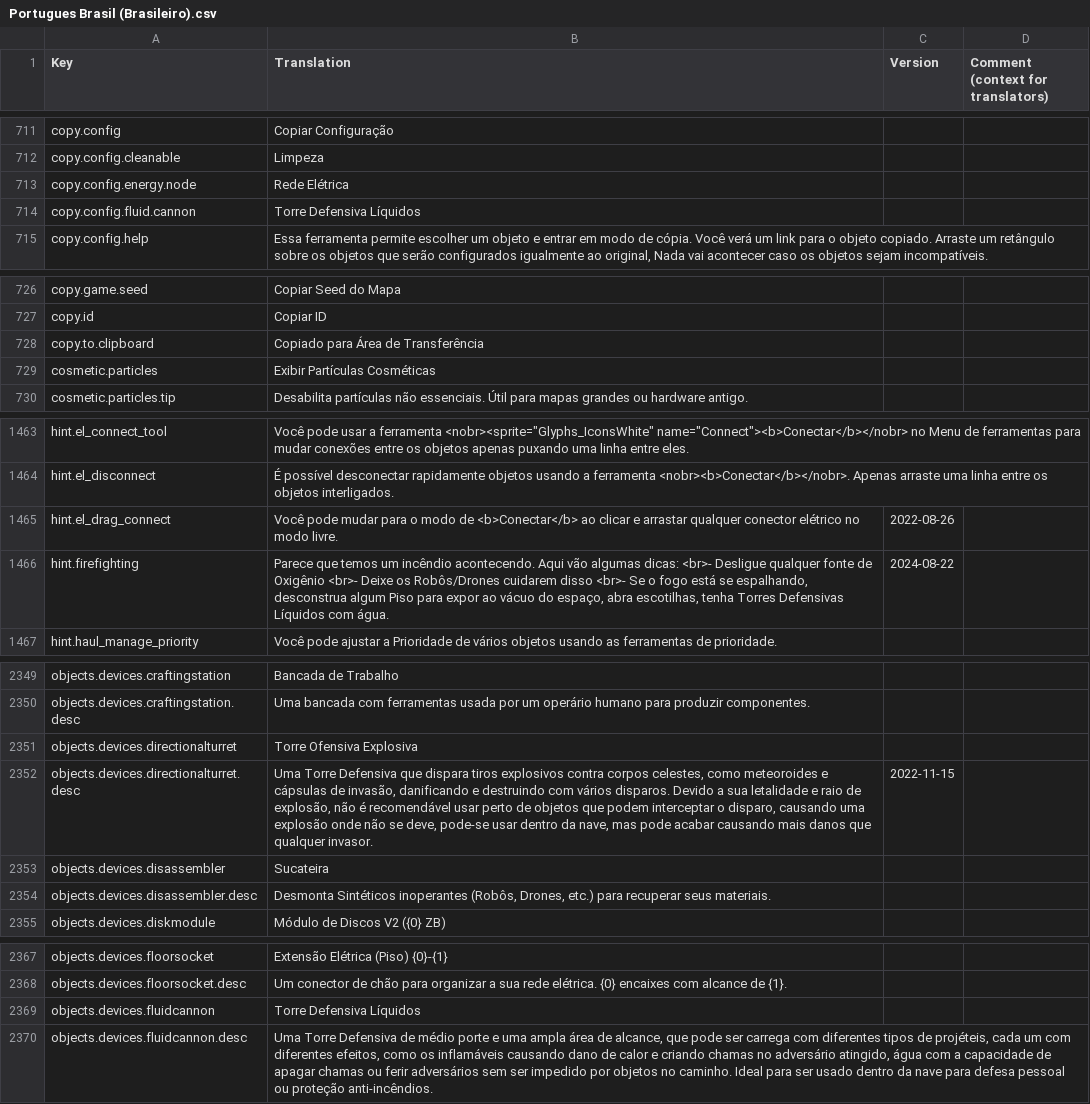
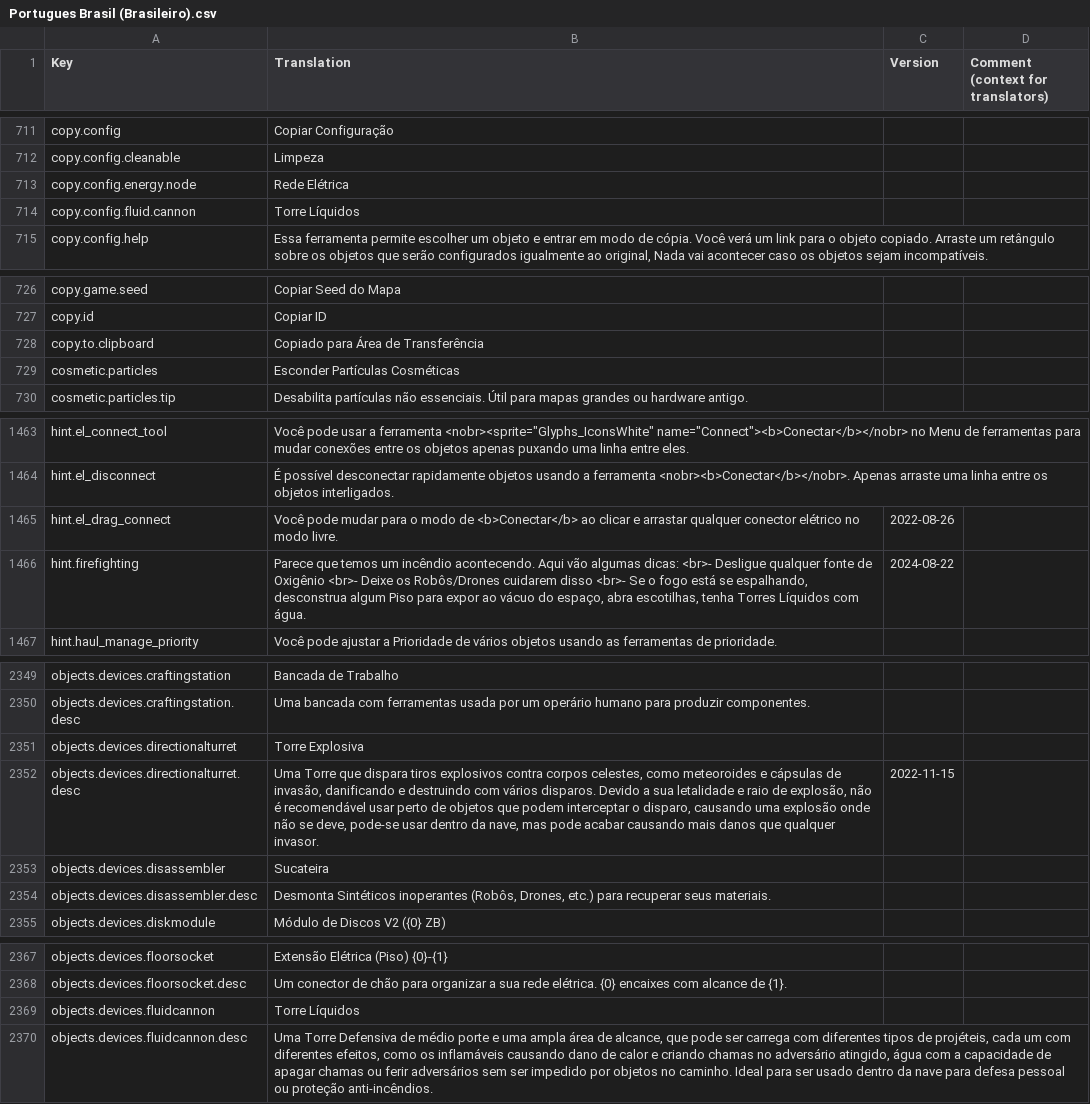
Before and after one commit to kodolinija/stardeus-translations, a CSV file: Translations/Portugues Brasil (Brasileiro).csv, drawn as a sheet; only a part is shown, gaps mark what is left out; the diff covers the shown part only.

```diff
--- a/Translations/Portugues Brasil (Brasileiro).csv
+++ b/Translations/Portugues Brasil (Brasileiro).csv
@@ -713,3 +713,3 @@ copy.config.cleanable,Limpeza,,
 copy.config.energy.node,Rede Elétrica,,
-copy.config.fluid.cannon,Torre Defensiva Líquidos,,
+copy.config.fluid.cannon,Torre Líquidos,,
 copy.config.help,"Essa ferramenta permite escolher um objeto e entrar em modo de cópia. Você verá um link para o objeto copiado. Arraste um retângulo sobre os objetos que serão configurados igualmente ao original, Nada vai acontecer caso os objetos sejam incompatíveis.",,
@@ -728,3 +728,3 @@ copy.id,Copiar ID,,
 copy.to.clipboard,Copiado para Área de Transferência,,
-cosmetic.particles,Exibir Partículas Cosméticas,,
+cosmetic.particles,Esconder Partículas Cosméticas,,
 cosmetic.particles.tip,Desabilita partículas não essenciais. Útil para mapas grandes ou hardware antigo.,,
@@ -1465,3 +1465,3 @@ hint.el_disconnect,É possível desconectar rapidamente objetos usando a ferrame
 hint.el_drag_connect,Você pode mudar para o modo de <b>Conectar</b> ao clicar e arrastar qualquer conector elétrico no modo livre.,2022-08-26,
-hint.firefighting,"Parece que temos um incêndio acontecendo. Aqui vão algumas dicas: <br>- Desligue qualquer fonte de Oxigênio <br>- Deixe os Robôs/Drones cuidarem disso <br>- Se o fogo está se espalhando, desconstrua algum Piso para expor ao vácuo do espaço, abra escotilhas, tenha Torres Defensivas Líquidos com água.",2024-08-22,
+hint.firefighting,"Parece que temos um incêndio acontecendo. Aqui vão algumas dicas: <br>- Desligue qualquer fonte de Oxigênio <br>- Deixe os Robôs/Drones cuidarem disso <br>- Se o fogo está se espalhando, desconstrua algum Piso para expor ao vácuo do espaço, abra escotilhas, tenha Torres Líquidos com água.",2024-08-22,
 hint.haul_manage_priority,Você pode ajustar a Prioridade de vários objetos usando as ferramentas de prioridade.,,
@@ -2350,4 +2350,4 @@ objects.devices.craftingstation,Bancada de Trabalho,,
 objects.devices.craftingstation.desc,Uma bancada com ferramentas usada por um operário humano para produzir componentes.,,
-objects.devices.directionalturret,Torre Ofensiva Explosiva,,
-objects.devices.directionalturret.desc,"Uma Torre Defensiva que dispara tiros explosivos contra corpos celestes, como meteoroides e cápsulas de invasão, danificando e destruindo com vários disparos. Devido a sua letalidade e raio de explosão, não é recomendável usar perto de objetos que podem interceptar o disparo, causando uma explosão onde não se deve, pode-se usar dentro da nave, mas pode acabar causando mais danos que qualquer invasor.",2022-11-15,
+objects.devices.directionalturret,Torre Explosiva,,
+objects.devices.directionalturret.desc,"Uma Torre que dispara tiros explosivos contra corpos celestes, como meteoroides e cápsulas de invasão, danificando e destruindo com vários disparos. Devido a sua letalidade e raio de explosão, não é recomendável usar perto de objetos que podem interceptar o disparo, causando uma explosão onde não se deve, pode-se usar dentro da nave, mas pode acabar causando mais danos que qualquer invasor.",2022-11-15,
 objects.devices.disassembler,Sucateira,,
@@ -2368,3 +2368,3 @@ objects.devices.floorsocket,Extensão Elétrica (Piso) {0}-{1},,
 objects.devices.floorsocket.desc,Um conector de chão para organizar a sua rede elétrica. {0} encaixes com alcance de {1}.,,
-objects.devices.fluidcannon,Torre Defensiva Líquidos,,
+objects.devices.fluidcannon,Torre Líquidos,,
 objects.devices.fluidcannon.desc,"Uma Torre Defensiva de médio porte e uma ampla área de alcance, que pode ser carrega com diferentes tipos de projéteis, cada um com diferentes efeitos, como os inflamáveis causando dano de calor e criando chamas no adversário atingido, água com a capacidade de apagar chamas ou ferir adversários sem ser impedido por objetos no caminho. Ideal para ser usado dentro da nave para defesa pessoal ou proteção anti-incêndios.",,
```
Also changed, not shown: 18 edited cells elsewhere in this file.
